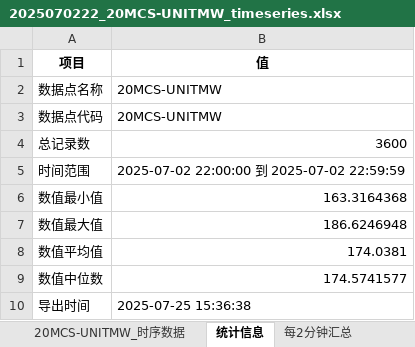
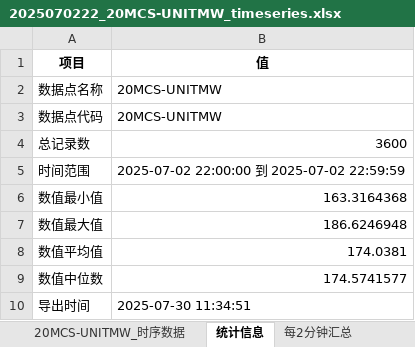
Before and after one commit to waaall/just-some-code, an Excel workbook: DCS-data-process/2025070222_20MCS-UNITMW_timeseries.xlsx, sheet 统计信息, drawn as a sheet; values as stored, in another font and other column widths than the file's, no borders; the diff names each change by its address in the sheet, - before the commit and + after, or states it on an @@ line.

```diff
--- a/DCS-data-process/2025070222_20MCS-UNITMW_timeseries.xlsx (sheet 统计信息)
+++ b/DCS-data-process/2025070222_20MCS-UNITMW_timeseries.xlsx (sheet 统计信息)
-B10 (值): 2025-07-25 15:36:38
+B10 (值): 2025-07-30 11:34:51
```
Also changed, not shown: sheet 20MCS-UNITMW_时序数据, sheet 每2分钟汇总, DCS-data-process/2025070222_SYS_XCU001_Memory_timeseries.xlsx, 4 other files.
